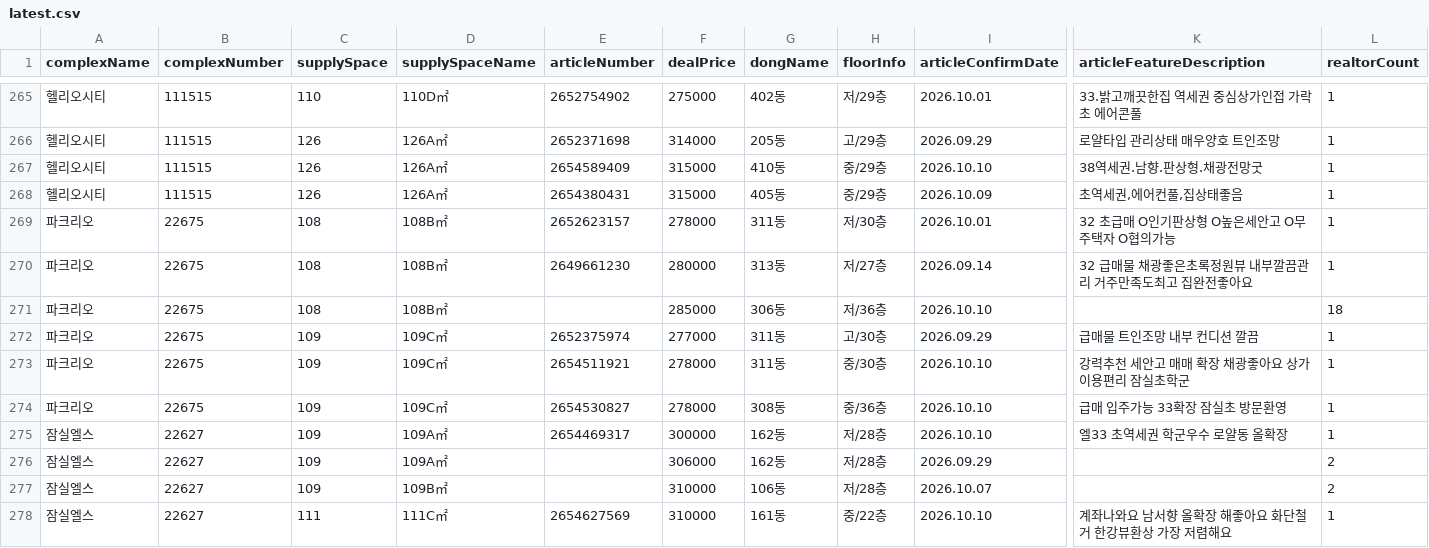
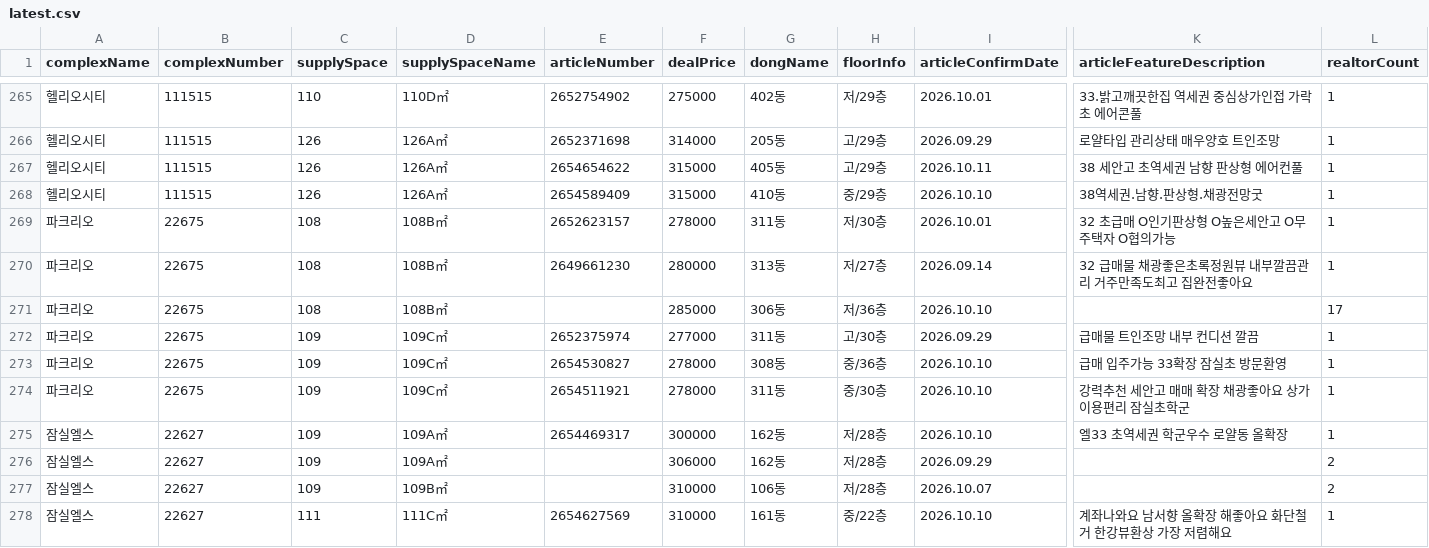
Before and after one commit to hamdongsoo0705/real_estate, a CSV file: data/latest.csv, drawn as a sheet; only a part is shown, gaps mark what is left out; removed rows and columns are numbered as before the commit, all else as after; rows hold the shown columns only; the diff covers the shown part only; the diff names each change by its address in the sheet, - before the commit and + after, or states it on an @@ line.

Commit message:
Update daily real-estate report 2026-10-12 05:02:06 KST

```diff
--- a/data/latest.csv
+++ b/data/latest.csv
+row 267: 헬리오시티 | 111515 | 126 | 126A㎡ | 2654654622 | 315000 | 405동 | 고/29층 | 2026.10.11 | 38 세안고 초역세권 남향 판상형 에어컨풀 | 1
-row 268: 헬리오시티 | 111515 | 126 | 126A㎡ | 2654380431 | 315000 | 405동 | 중/29층 | 2026.10.09 | 초역세권,에어컨풀,집상태좋음 | 1
-L271 (realtorCount): 18
+L271 (realtorCount): 17
@@ row 274 moved to row 273: 파크리오 @@
```
Also changed, not shown: 3 added rows, 3 removed rows, 4 moved rows and 61 edited cells elsewhere in this file.
